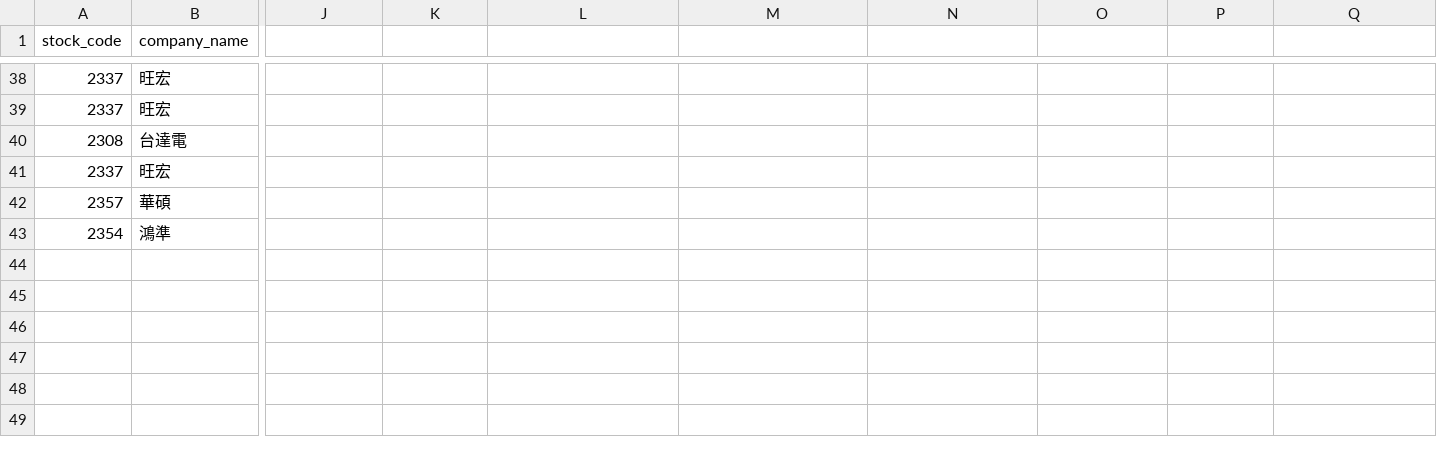
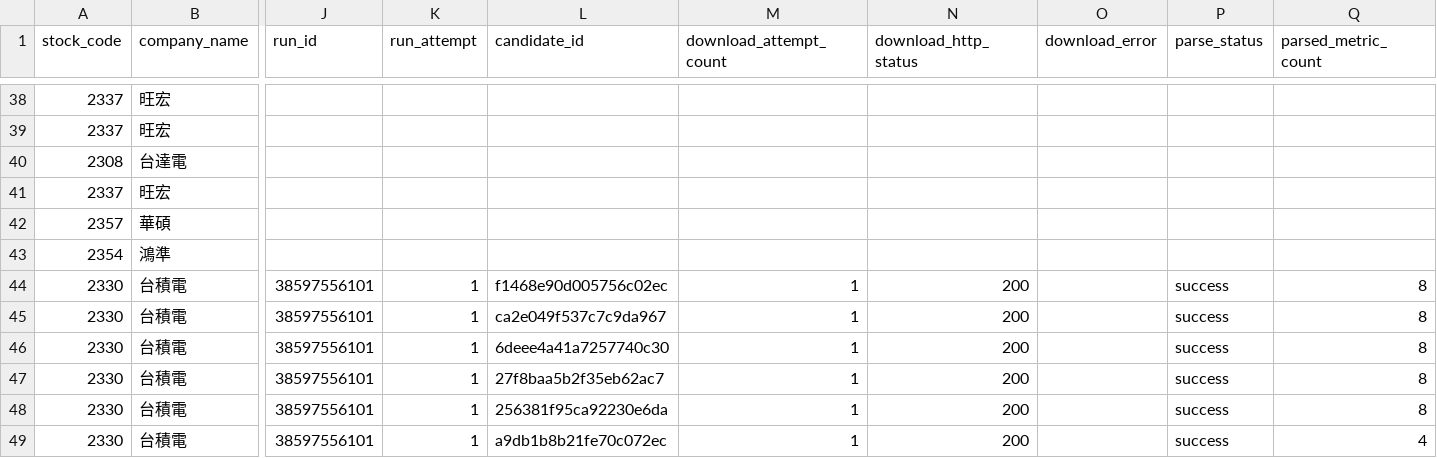
Before and after one commit to ZhongZheng782/Yahoo.Finance, a CSV file: data/reports/raw_wayback_fetch_attempts.csv, drawn as a sheet; only a part is shown, gaps mark what is left out; rows hold the shown columns only; the diff names each change by its address in the sheet, - before the commit and + after, or states it on an @@ line.

```diff
--- a/data/reports/raw_wayback_fetch_attempts.csv
+++ b/data/reports/raw_wayback_fetch_attempts.csv
-J1: (empty)
+J1: run_id
-K1: (empty)
+K1: run_attempt
-L1: (empty)
+L1: candidate_id
-M1: (empty)
+M1: download_attempt_count
-N1: (empty)
+N1: download_http_status
-O1: (empty)
+O1: download_error
-P1: (empty)
+P1: parse_status
-Q1: (empty)
+Q1: parsed_metric_count
+row 44: 2330 | 台積電 | 38597556101 | 1 | f1468e90d005756c02ec | 1 | 200 |  | success | 8
+row 45: 2330 | 台積電 | 38597556101 | 1 | ca2e049f537c7c9da967 | 1 | 200 |  | success | 8
+row 46: 2330 | 台積電 | 38597556101 | 1 | 6deee4a41a7257740c30 | 1 | 200 |  | success | 8
+row 47: 2330 | 台積電 | 38597556101 | 1 | 27f8baa5b2f35eb62ac7 | 1 | 200 |  | success | 8
+row 48: 2330 | 台積電 | 38597556101 | 1 | 256381f95ca92230e6da | 1 | 200 |  | success | 8
+row 49: 2330 | 台積電 | 38597556101 | 1 | a9db1b8b21fe70c072ec | 1 | 200 |  | success | 4
```
Also changed, not shown: data/reports/raw_wayback_cdx_candidates.csv, data/reports/raw_wayback_cdx_queries.csv, 3 other files.
